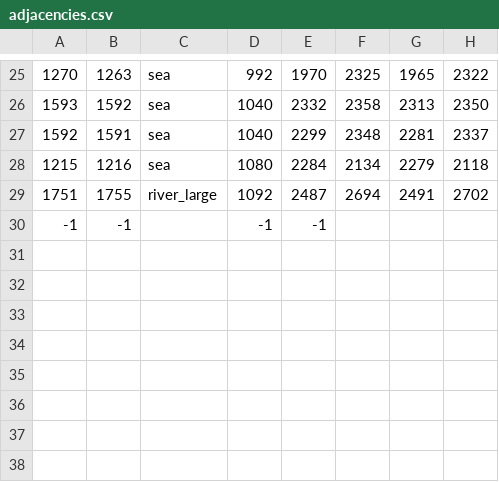
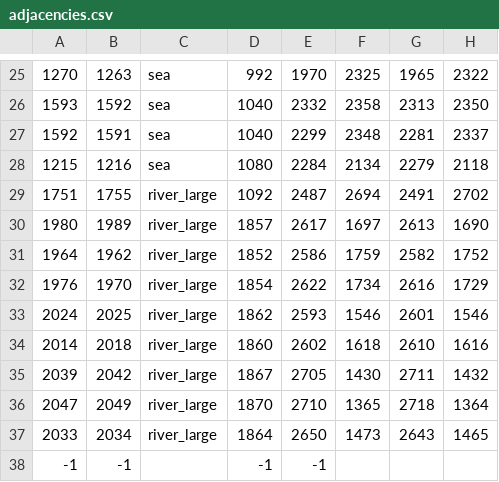
Before and after one commit to LonelyModder/AOI_ROE, a CSV file: map_data/adjacencies.csv, drawn as a sheet; only a part is shown, gaps mark what is left out.

```diff
--- a/map_data/adjacencies.csv
+++ b/map_data/adjacencies.csv
@@ -29,2 +29,10 @@
 1751;1755;river_large;1092;2487;2694;2491;2702;
+1980;1989;river_large;1857;2617;1697;2613;1690;
+1964;1962;river_large;1852;2586;1759;2582;1752;
+1976;1970;river_large;1854;2622;1734;2616;1729;
+2024;2025;river_large;1862;2593;1546;2601;1546;
+2014;2018;river_large;1860;2602;1618;2610;1616;
+2039;2042;river_large;1867;2705;1430;2711;1432;
+2047;2049;river_large;1870;2710;1365;2718;1364;
+2033;2034;river_large;1864;2650;1473;2643;1465;
 -1;-1;;-1;-1
```
Also changed, not shown: map_data/definition.csv, 14 other files.
